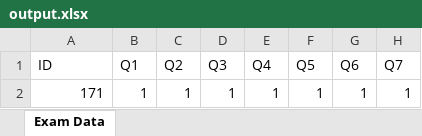
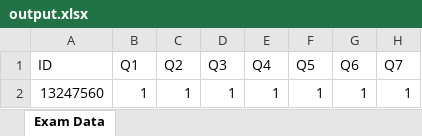
Before and after one commit to ahmedmostafa10/grades-auto-filler, an Excel workbook: output.xlsx, sheet Exam Data, drawn as a sheet; only a part is shown; values as stored, in another font and other column widths than the file's, no borders; the diff names each change by its address in the sheet, - before the commit and + after, or states it on an @@ line.

```diff
--- a/output.xlsx (sheet Exam Data)
+++ b/output.xlsx (sheet Exam Data)
-A2 (ID): 171
+A2 (ID): 13247560
```
Also changed, not shown: 7 other files.
